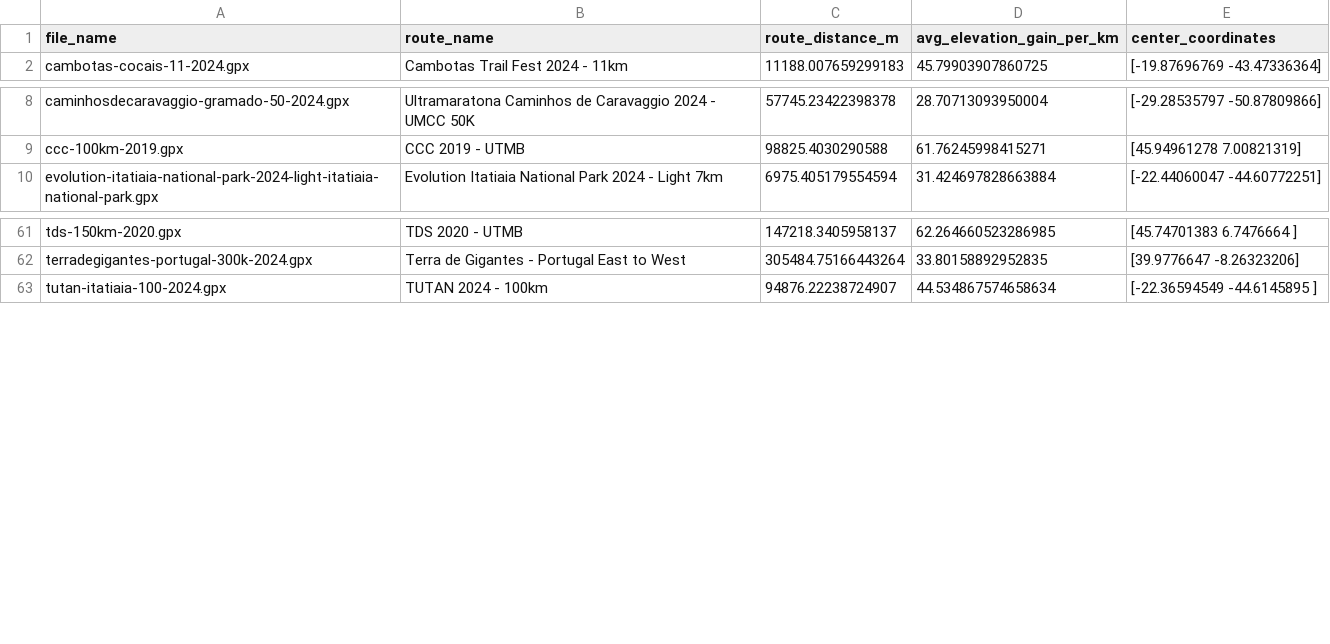
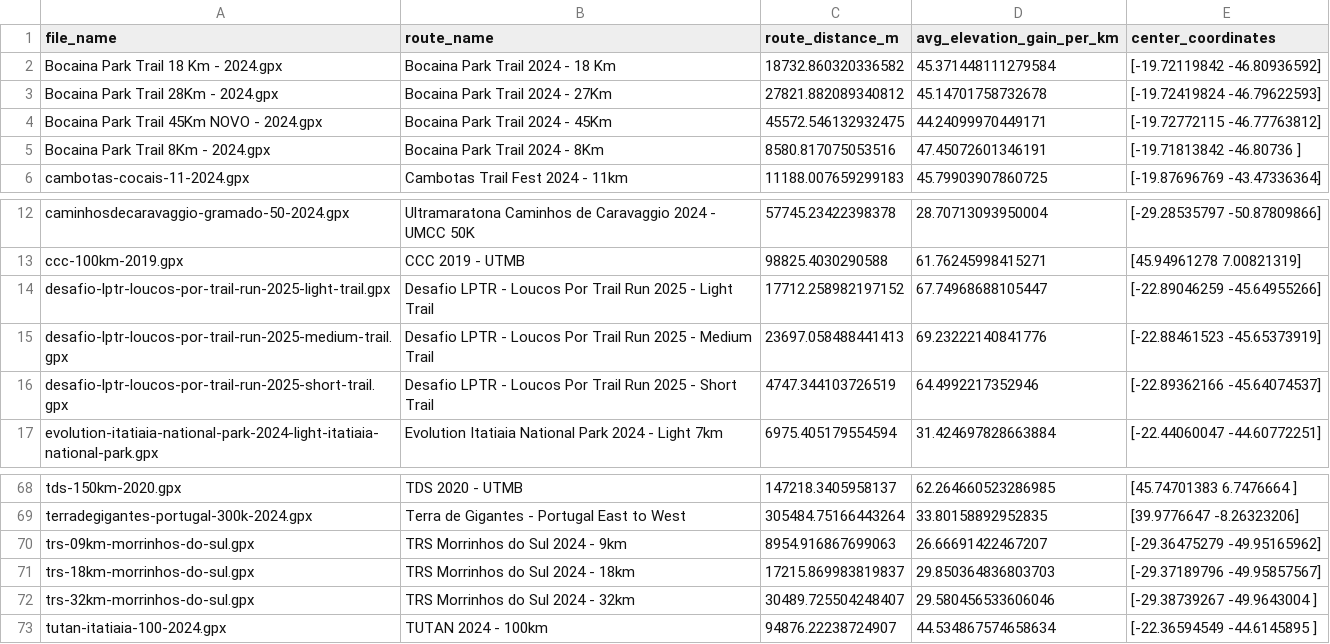
Before and after one commit to mpjan/gpx-compare, a CSV file: data/routes-index.csv, drawn as a sheet; only a part is shown, gaps mark what is left out.

Commit message:
Added more routes

```diff
--- a/data/routes-index.csv
+++ b/data/routes-index.csv
@@ -1,2 +1,6 @@
 file_name,route_name,route_distance_m,avg_elevation_gain_per_km,center_coordinates
+Bocaina Park Trail 18 Km - 2024.gpx,Bocaina Park Trail 2024 - 18 Km,18732.860320336582,45.371448111279584,[-19.72119842 -46.80936592]
+Bocaina Park Trail 28Km - 2024.gpx,Bocaina Park Trail 2024 - 27Km,27821.882089340812,45.14701758732678,[-19.72419824 -46.79622593]
+Bocaina Park Trail 45Km NOVO - 2024.gpx,Bocaina Park Trail 2024 - 45Km,45572.546132932475,44.24099970449171,[-19.72772115 -46.77763812]
+Bocaina Park Trail 8Km - 2024.gpx,Bocaina Park Trail 2024 - 8Km,8580.817075053516,47.45072601346191,[-19.71813842 -46.80736   ]
 cambotas-cocais-11-2024.gpx,Cambotas Trail Fest 2024 - 11km,11188.007659299183,45.79903907860725,[-19.87696769 -43.47336364]
@@ -9,2 +13,5 @@ caminhosdecaravaggio-gramado-50-2024.gpx,Ultramaratona Caminhos de Caravaggio 20
 ccc-100km-2019.gpx,CCC 2019 - UTMB,98825.4030290588,61.76245998415271,[45.94961278  7.00821319]
+desafio-lptr-loucos-por-trail-run-2025-light-trail.gpx,Desafio LPTR - Loucos Por Trail Run 2025 - Light Trail,17712.258982197152,67.74968688105447,[-22.89046259 -45.64955266]
+desafio-lptr-loucos-por-trail-run-2025-medium-trail.gpx,Desafio LPTR - Loucos Por Trail Run 2025 - Medium Trail,23697.058488441413,69.23222140841776,[-22.88461523 -45.65373919]
+desafio-lptr-loucos-por-trail-run-2025-short-trail.gpx,Desafio LPTR - Loucos Por Trail Run 2025 - Short Trail,4747.344103726519,64.4992217352946,[-22.89362166 -45.64074537]
 evolution-itatiaia-national-park-2024-light-itatiaia-national-park.gpx,Evolution Itatiaia National Park 2024 - Light 7km,6975.405179554594,31.424697828663884,[-22.44060047 -44.60772251]
@@ -62,2 +69,5 @@ tds-150km-2020.gpx,TDS 2020 - UTMB ,147218.3405958137,62.264660523286985,[45.747
 terradegigantes-portugal-300k-2024.gpx,Terra de Gigantes - Portugal East to West,305484.75166443264,33.80158892952835,[39.9776647  -8.26323206]
+trs-09km-morrinhos-do-sul.gpx,TRS Morrinhos do Sul 2024 - 9km,8954.916867699063,26.66691422467207,[-29.36475279 -49.95165962]
+trs-18km-morrinhos-do-sul.gpx,TRS Morrinhos do Sul 2024 - 18km,17215.869983819837,29.850364836803703,[-29.37189796 -49.95857567]
+trs-32km-morrinhos-do-sul.gpx,TRS Morrinhos do Sul 2024 - 32km,30489.725504248407,29.580456533606046,[-29.38739267 -49.9643004 ]
 tutan-itatiaia-100-2024.gpx,TUTAN 2024 - 100km,94876.22238724907,44.534867574658634,[-22.36594549 -44.6145895 ]
```
Also changed, not shown: 12 other files.
